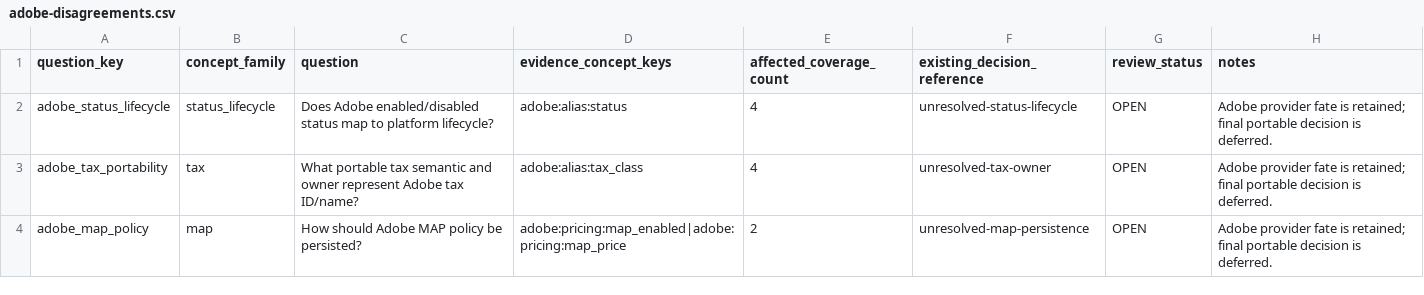
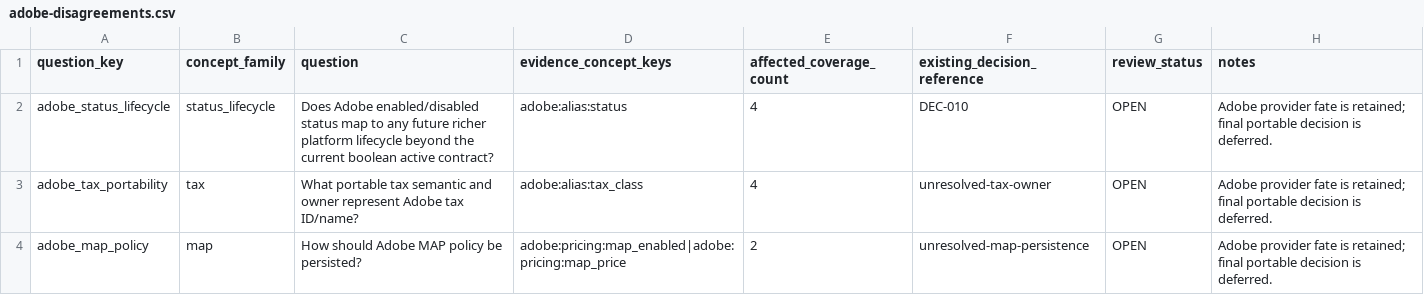
Before and after one commit to Stanislavikus/babypark-b2b, a CSV file: docs/data/canonical-coverage/adobe-disagreements.csv, drawn as a sheet; only a part is shown.

```diff
--- a/docs/data/canonical-coverage/adobe-disagreements.csv
+++ b/docs/data/canonical-coverage/adobe-disagreements.csv
@@ -1,3 +1,3 @@
 question_key,concept_family,question,evidence_concept_keys,affected_coverage_count,existing_decision_reference,review_status,notes
-adobe_status_lifecycle,status_lifecycle,"Does Adobe enabled/disabled status map to platform lifecycle?",adobe:alias:status,4,unresolved-status-lifecycle,OPEN,"Adobe provider fate is retained; final portable decision is deferred."
+adobe_status_lifecycle,status_lifecycle,"Does Adobe enabled/disabled status map to any future richer platform lifecycle beyond the current boolean active contract?",adobe:alias:status,4,DEC-010,OPEN,"Adobe provider fate is retained; final portable decision is deferred."
 adobe_tax_portability,tax,"What portable tax semantic and owner represent Adobe tax ID/name?",adobe:alias:tax_class,4,unresolved-tax-owner,OPEN,"Adobe provider fate is retained; final portable decision is deferred."
```
Also changed, not shown: docs/data/adobe_commerce_v1_alias_groups.csv, docs/data/adobe_commerce_v1_capability_clusters.csv, 12 other files.
